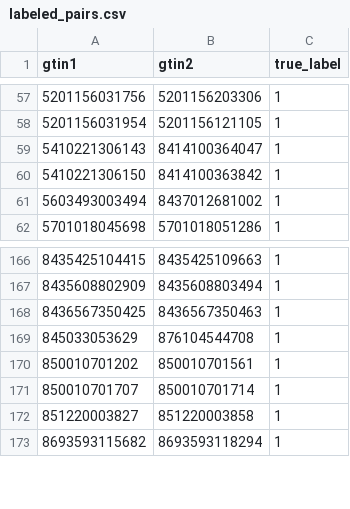
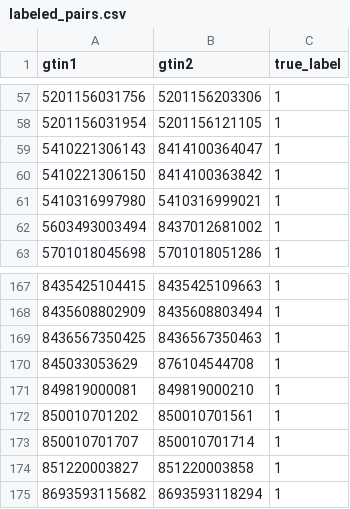
Before and after one commit to fbarulli/ER, a CSV file: data/labeled_pairs.csv, drawn as a sheet; only a part is shown, gaps mark what is left out.

Commit message:
data(training): regenerate full catalog supervision and frozen track inputs

```diff
--- a/data/labeled_pairs.csv
+++ b/data/labeled_pairs.csv
@@ -60,2 +60,3 @@ gtin1,gtin2,true_label
 5410221306150,8414100363842,1
+5410316997980,5410316999021,1
 5603493003494,8437012681002,1
@@ -169,2 +170,3 @@ gtin1,gtin2,true_label
 845033053629,876104544708,1
+849819000081,849819000210,1
 850010701202,850010701561,1
```
Also changed, not shown: 7 other files.
